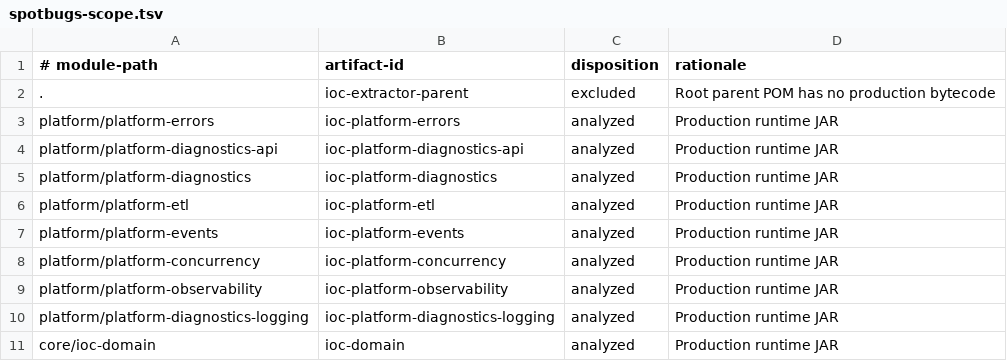
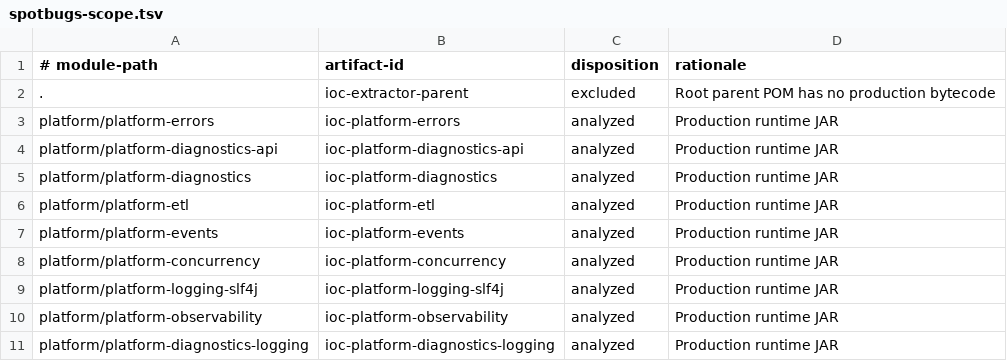
Before and after one commit to xORex-LC/ioc-extractor, a TSV file: build-support/spotbugs-report/spotbugs-scope.tsv, drawn as a sheet; only a part is shown; the shorter side is filled out with more unchanged rows; the diff names each change by its address in the sheet, - before the commit and + after, or states it on an @@ line.

```diff
--- a/build-support/spotbugs-report/spotbugs-scope.tsv
+++ b/build-support/spotbugs-report/spotbugs-scope.tsv
+row 9: platform/platform-logging-slf4j | ioc-platform-logging-slf4j | analyzed | Production runtime JAR
```
Also changed, not shown: build-support/coverage-report/coverage-floors.tsv, build-support/coverage-report/coverage-ratchets.tsv, 44 other files.
